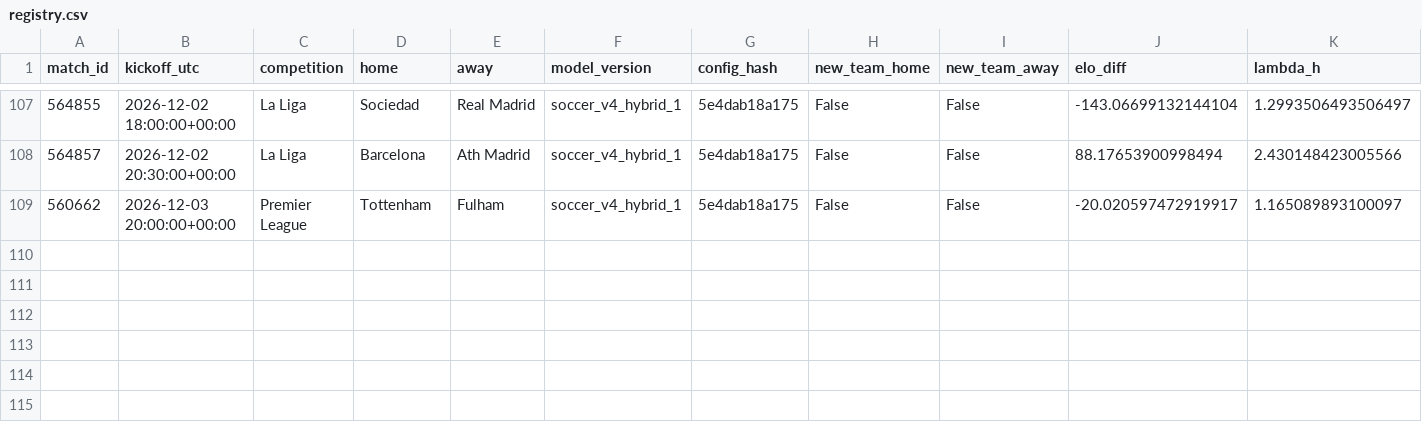
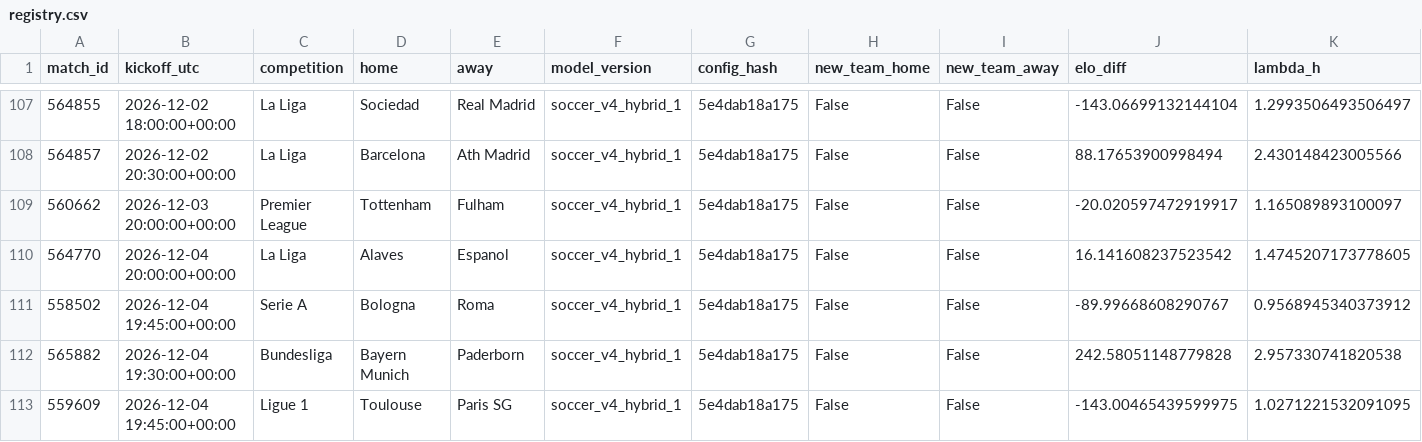
Before and after one commit to gabrielreyesu/mocha-picks, a CSV file: predictions/registry.csv, drawn as a sheet; only a part is shown, gaps mark what is left out; rows hold the shown columns only; the diff names each change by its address in the sheet, - before the commit and + after, or states it on an @@ line.

```diff
--- a/predictions/registry.csv
+++ b/predictions/registry.csv
+row 110: 564770 | 2026-12-04 20:00:00+00:00 | La Liga | Alaves | Espanol | soccer_v4_hybrid_1 | 5e4dab18a175 | False | False | 16.141608237523542 | 1.4745207173778605
+row 111: 558502 | 2026-12-04 19:45:00+00:00 | Serie A | Bologna | Roma | soccer_v4_hybrid_1 | 5e4dab18a175 | False | False | -89.99668608290767 | 0.9568945340373912
+row 112: 565882 | 2026-12-04 19:30:00+00:00 | Bundesliga | Bayern Munich | Paderborn | soccer_v4_hybrid_1 | 5e4dab18a175 | False | False | 242.58051148779828 | 2.957330741820538
+row 113: 559609 | 2026-12-04 19:45:00+00:00 | Ligue 1 | Toulouse | Paris SG | soccer_v4_hybrid_1 | 5e4dab18a175 | False | False | -143.00465439599975 | 1.0271221532091095
```
Also changed, not shown: predictions/intl_registry.csv, predictions/soccer_kalshi_edges.csv, 6 other files.
